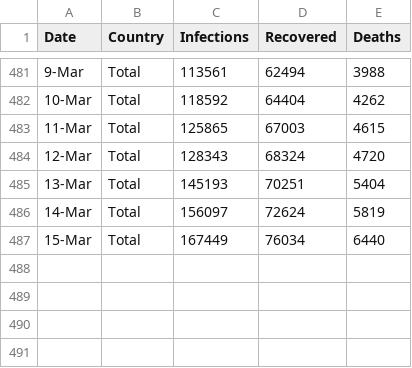
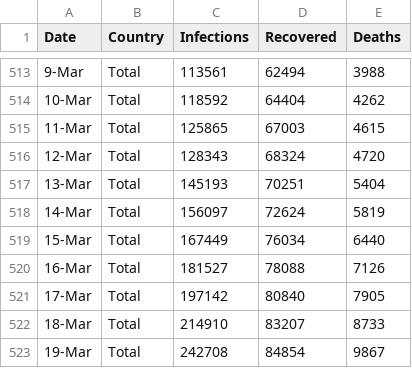
Before and after one commit to daCking15/InteractiveMirror, a CSV file: Corona_March19th.csv (was Corona_March15th.csv), drawn as a sheet; only a part is shown, gaps mark what is left out; the diff covers the shown part only.

```diff
--- a/Corona_March15th.csv
+++ b/Corona_March19th.csv
@@ -487 +519,5 @@ Date,Country,Infections,Recovered,Deaths
 15-Mar,Total,167449,76034,6440
+16-Mar,Total,181527,78088,7126
+17-Mar,Total,197142,80840,7905
+18-Mar,Total,214910,83207,8733
+19-Mar,Total,242708,84854,9867
```
Also changed, not shown: 32 added rows elsewhere in this file, 2 other files.
